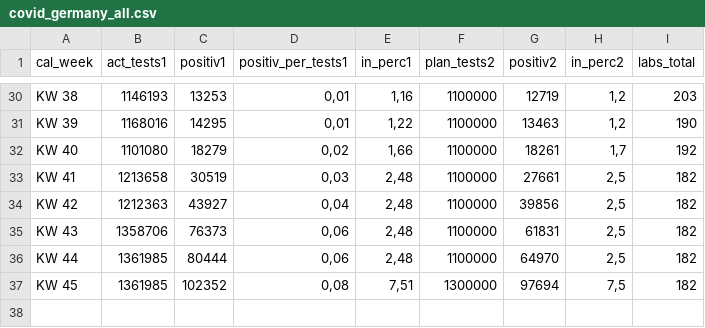
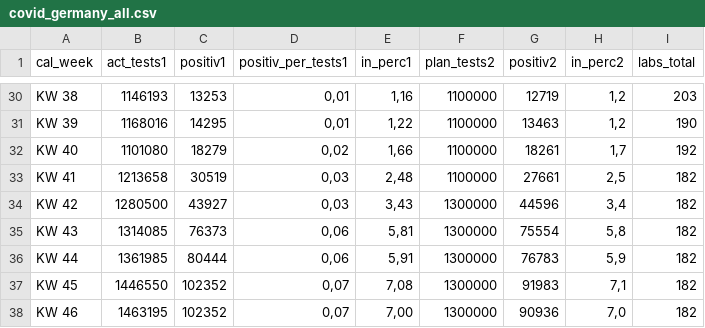
Before and after one commit to futurenowx/Covid19, a CSV file: intensiv_/data/act/covid_germany_all.csv, drawn as a sheet; only a part is shown, gaps mark what is left out; the diff covers the shown part only.

```diff
--- a/intensiv_/data/act/covid_germany_all.csv
+++ b/intensiv_/data/act/covid_germany_all.csv
@@ -33,5 +33,6 @@ KW 40;1101080;18279;0,02;1,66;1100000;18261;1,7;192
 KW 41;1213658;30519;0,03;2,48;1100000;27661;2,5;182
-KW 42;1212363;43927;0,04;2,48;1100000;39856;2,5;182
-KW 43;1358706;76373;0,06;2,48;1100000;61831;2,5;182
-KW 44;1361985;80444;0,06;2,48;1100000;64970;2,5;182
-KW 45;1361985;102352;0,08;7,51;1300000;97694;7,5;182
+KW 42;1280500;43927;0,03;3,43;1300000;44596;3,4;182
+KW 43;1314085;76373;0,06;5,81;1300000;75554;5,8;182
+KW 44;1361985;80444;0,06;5,91;1300000;76783;5,9;182
+KW 45;1446550;102352;0,07;7,08;1300000;91983;7,1;182
+KW 46;1463195;102352;0,07;7,00;1300000;90936;7,0;182
```
Also changed, not shown: 22 edited cells elsewhere in this file, intensiv_/data/act/german_conf_heald_death_data.csv, intensiv_/data/act/german_counties_conf_heald_death.csv, 3 other files.
